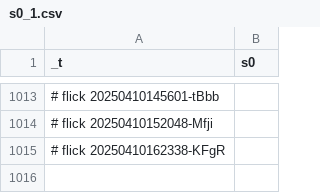
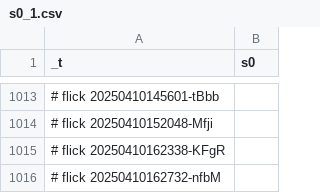
Before and after one commit to abikesa/phantom, a CSV file: kitabo/ensi/nis/App/assets/csv/s0_1.csv, drawn as a sheet; only a part is shown, gaps mark what is left out; the diff names each change by its address in the sheet, - before the commit and + after, or states it on an @@ line.

Commit message:
kitabo/ensi/nis/App/assets/csv/s0_1.csv

```diff
--- a/kitabo/ensi/nis/App/assets/csv/s0_1.csv
+++ b/kitabo/ensi/nis/App/assets/csv/s0_1.csv
+row 1016: # flick 20250410162732-nfbM
```
